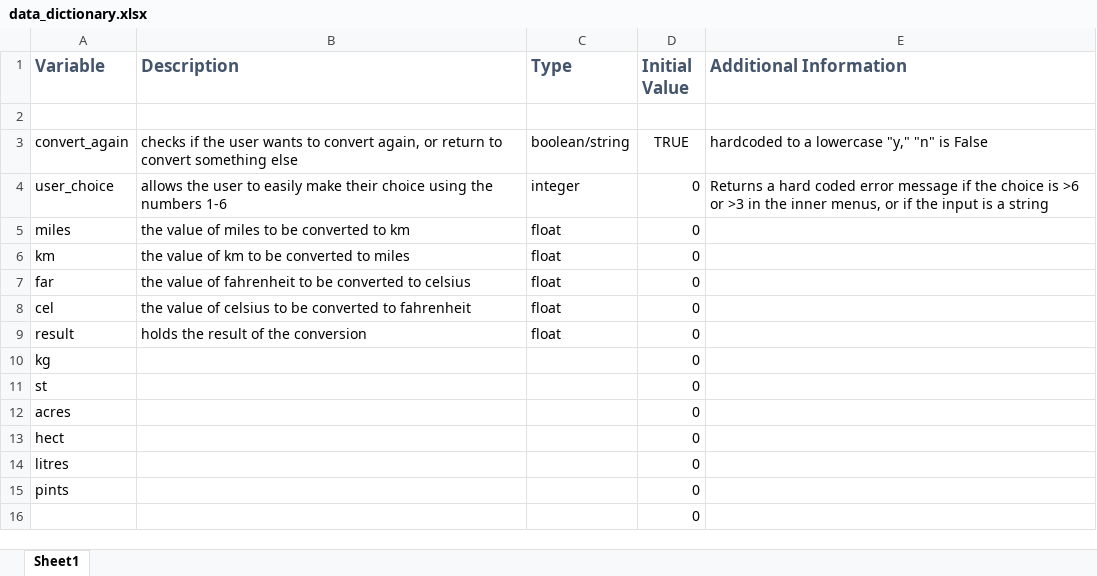
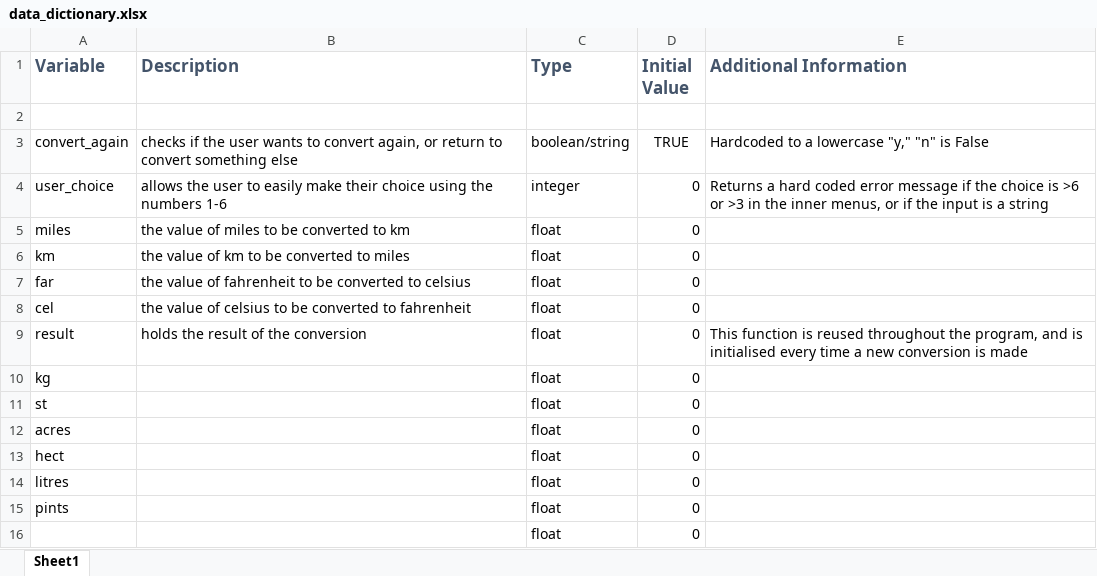
Before and after one commit to rachel-11037/ppdassignment2, an Excel workbook: Documents/data_dictionary.xlsx, sheet Sheet1, drawn as a sheet; values as stored, in another font and other column widths than the file's, no borders; the diff names each change by its address in the sheet, - before the commit and + after, or states it on an @@ line.

Commit message:
Update data_dictionary.xlsx

```diff
--- a/Documents/data_dictionary.xlsx (sheet Sheet1)
+++ b/Documents/data_dictionary.xlsx (sheet Sheet1)
-E3 (Additional Information): hardcoded to a lowercase "y," "n" is False
+E3 (Additional Information): Hardcoded to a lowercase "y," "n" is False
-E9 (Additional Information): (empty)
+E9 (Additional Information): This function is reused throughout the program, and is initialised every time a new conversion is made
-C10:C16 (Type): (empty)
+C10:C16 (Type): float
```
